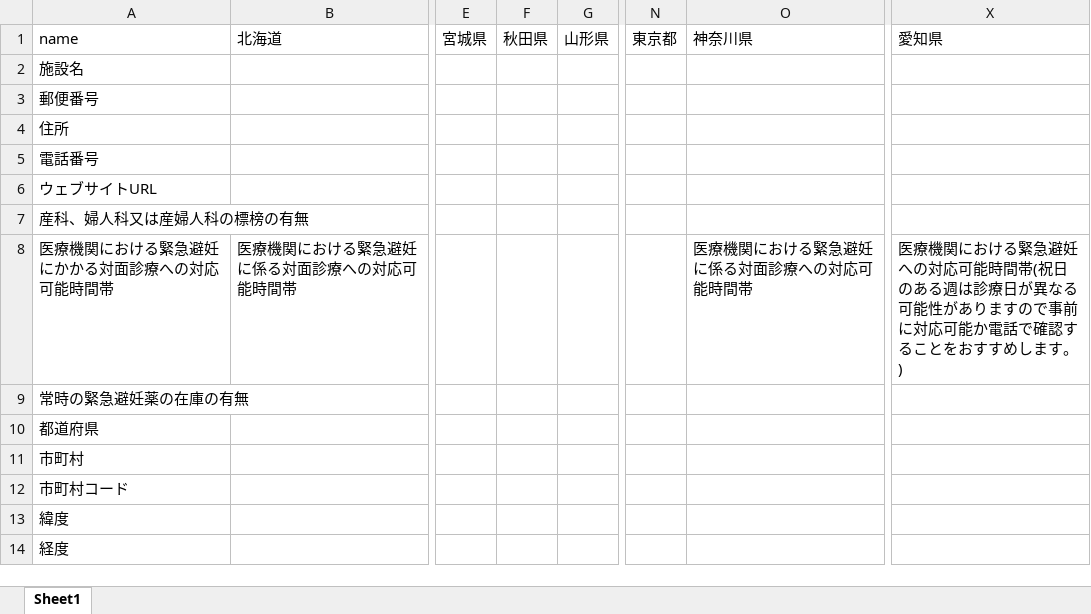
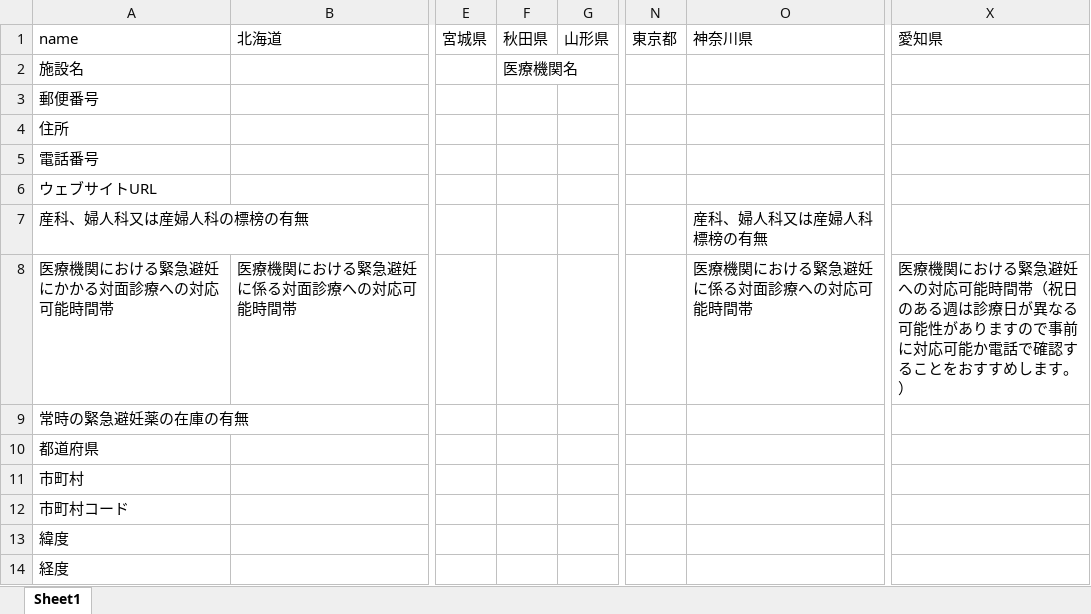
Before and after one commit to hello112334/opendata-pdf-to-csv, an Excel workbook: table/output_format.xlsx, sheet Sheet1, drawn as a sheet; only a part is shown, gaps mark what is left out; values as stored, in another font and other column widths than the file's, no borders; the diff names each change by its address in the sheet, - before the commit and + after, or states it on an @@ line.

Commit message:
update
delete prefecture.json(unnecessary)
merge xlsx and csv

```diff
--- a/table/output_format.xlsx (sheet Sheet1)
+++ b/table/output_format.xlsx (sheet Sheet1)
-F2: (empty)
+F2: 医療機関名
-O7: (empty)
+O7: 産科、婦人科又は産婦人科標榜の有無
-X8: …能時間帯(祝日のある週は診療日が異なる可能性がありますので事前に対応可能か電話で確認することをおすすめします。)
+X8: …能時間帯（祝日のある週は診療日が異なる可能性がありますので事前に対応可能か電話で確認することをおすすめします。）
```
Also changed, not shown: 1 other file.
